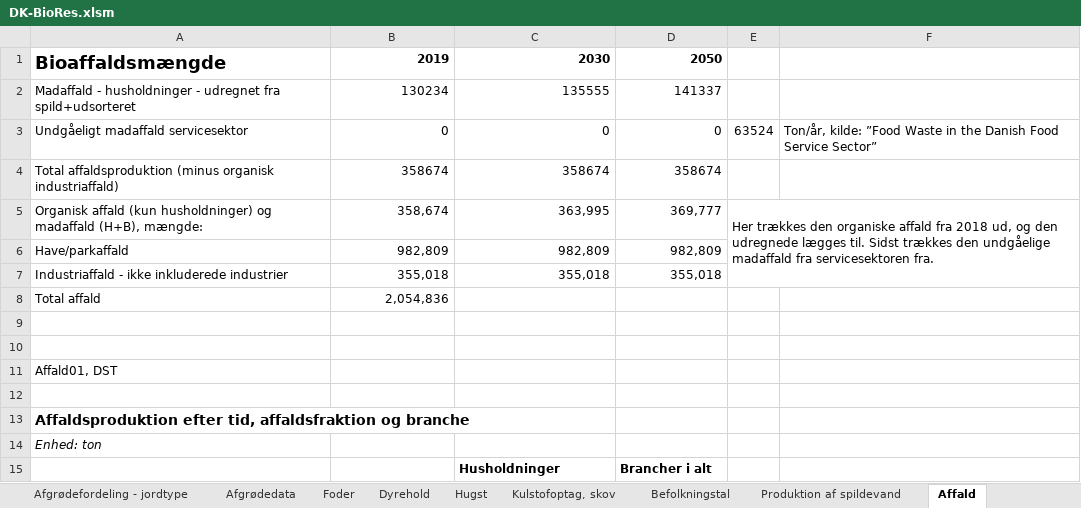
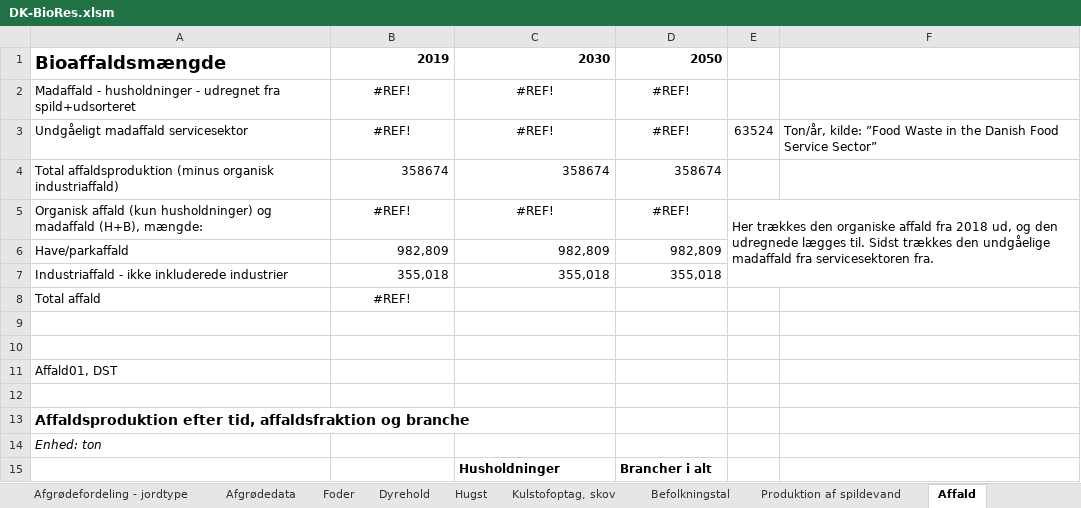
Before and after one commit to Energy-Modelling-Lab/DK-BioRES, an Excel workbook: DK-BioRes.xlsm, sheet Affald, drawn as a sheet; only a part is shown; values as stored, in another font and other column widths than the file's, no borders; removed rows and columns are numbered as before the commit, all else as after; the diff names each change by its address in the sheet, - before the commit and + after, or states it on an @@ line.

Commit message:
Opdatere til biomassescenarie-filen

```diff
--- a/DK-BioRes.xlsm (sheet Affald)
+++ b/DK-BioRes.xlsm (sheet Affald)
-row 2: Madaffald - husholdninger - udregnet fra spild+udsorteret | 130234 | 135555 | 141337
+row 2: Madaffald - husholdninger - udregnet fra spild+udsorteret | #REF! | #REF! | #REF!
-B3: 0
+B3: #REF!
-B3:D3 alignment: right
+B3:D3 alignment: center
-C3: 0
+C3: #REF!
-D3: 0
+D3: #REF!
-B5: 358,674
+B5: #REF!
-B5:D5 alignment: right
+B5:D5 alignment: center
-C5: 363,995
+C5: #REF!
-D5: 369,777
+D5: #REF!
-B8: 2,054,836
+B8: #REF!
-B8 alignment: right
+B8 alignment: center
```
Also changed, not shown: sheet Processer - data, sheet Overblik.
